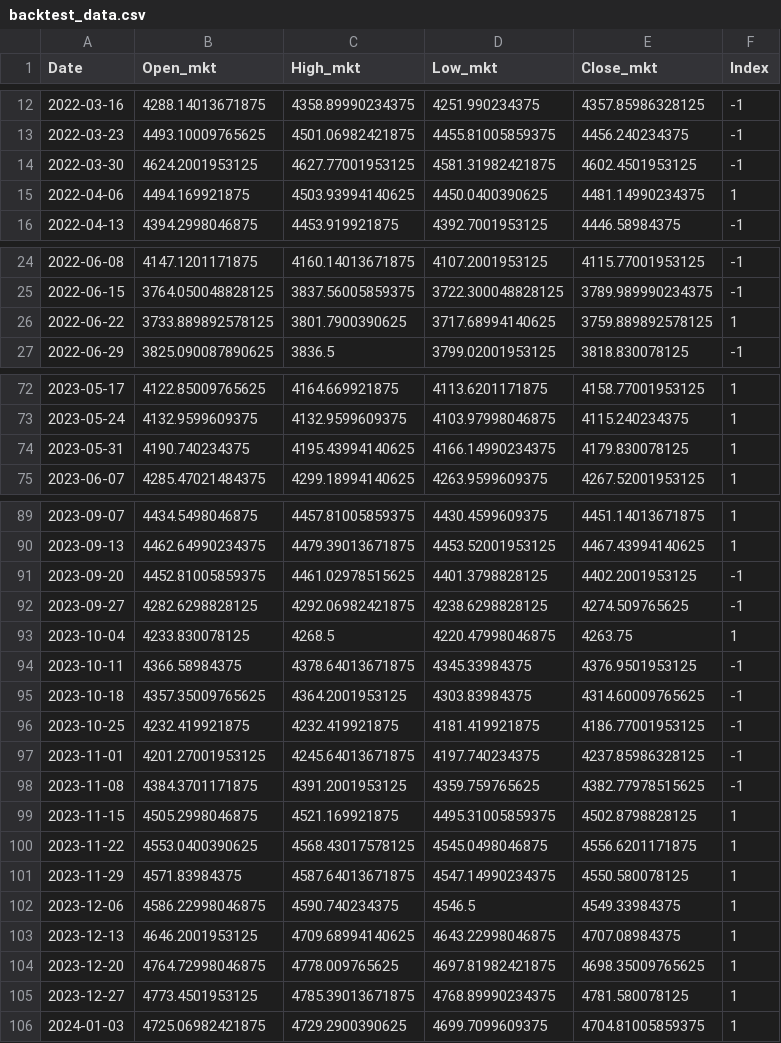
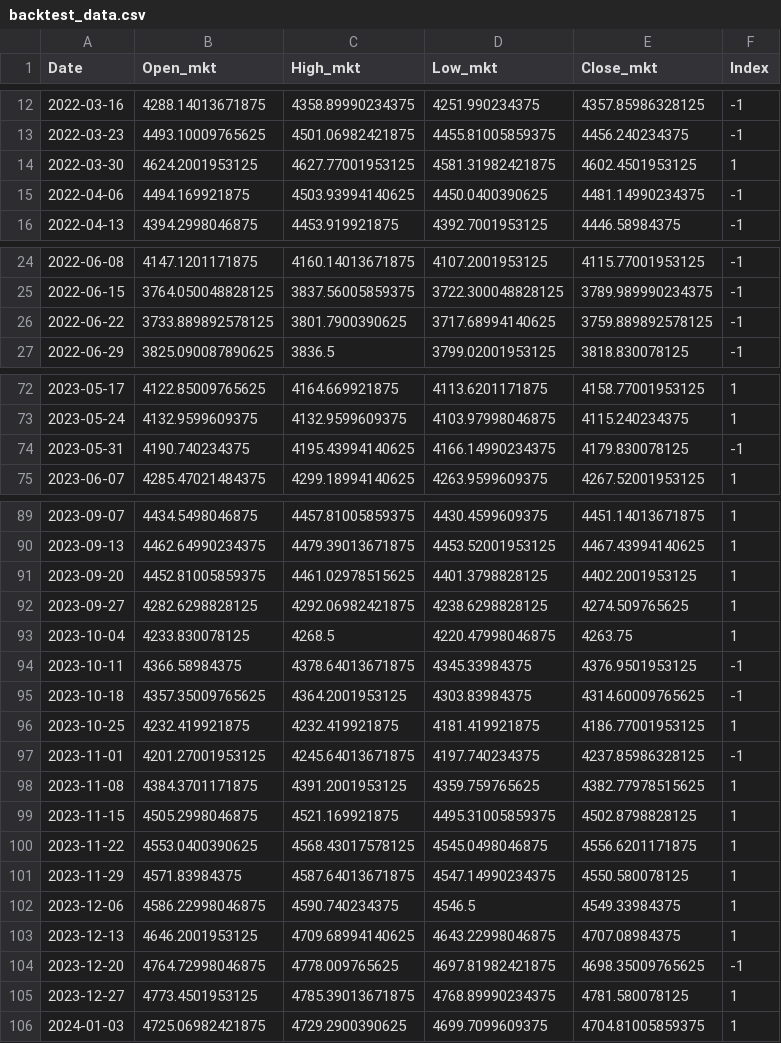
Before and after one commit to bill95196/IAQF, a CSV file: data/backtest_data.csv, drawn as a sheet; only a part is shown, gaps mark what is left out; the diff covers the shown part only.

```diff
--- a/data/backtest_data.csv
+++ b/data/backtest_data.csv
@@ -13,4 +13,4 @@ Date,Open_mkt,High_mkt,Low_mkt,Close_mkt,Index
 2022-03-23,4493.10009765625,4501.06982421875,4455.81005859375,4456.240234375,-1
-2022-03-30,4624.2001953125,4627.77001953125,4581.31982421875,4602.4501953125,-1
-2022-04-06,4494.169921875,4503.93994140625,4450.0400390625,4481.14990234375,1
+2022-03-30,4624.2001953125,4627.77001953125,4581.31982421875,4602.4501953125,1
+2022-04-06,4494.169921875,4503.93994140625,4450.0400390625,4481.14990234375,-1
 2022-04-13,4394.2998046875,4453.919921875,4392.7001953125,4446.58984375,-1
@@ -25,3 +25,3 @@ Date,Open_mkt,High_mkt,Low_mkt,Close_mkt,Index
 2022-06-15,3764.050048828125,3837.56005859375,3722.300048828125,3789.989990234375,-1
-2022-06-22,3733.889892578125,3801.7900390625,3717.68994140625,3759.889892578125,1
+2022-06-22,3733.889892578125,3801.7900390625,3717.68994140625,3759.889892578125,-1
 2022-06-29,3825.090087890625,3836.5,3799.02001953125,3818.830078125,-1
@@ -73,3 +73,3 @@ Date,Open_mkt,High_mkt,Low_mkt,Close_mkt,Index
 2023-05-24,4132.9599609375,4132.9599609375,4103.97998046875,4115.240234375,1
-2023-05-31,4190.740234375,4195.43994140625,4166.14990234375,4179.830078125,1
+2023-05-31,4190.740234375,4195.43994140625,4166.14990234375,4179.830078125,-1
 2023-06-07,4285.47021484375,4299.18994140625,4263.9599609375,4267.52001953125,1
@@ -90,4 +90,4 @@ Date,Open_mkt,High_mkt,Low_mkt,Close_mkt,Index
 2023-09-13,4462.64990234375,4479.39013671875,4453.52001953125,4467.43994140625,1
-2023-09-20,4452.81005859375,4461.02978515625,4401.3798828125,4402.2001953125,-1
-2023-09-27,4282.6298828125,4292.06982421875,4238.6298828125,4274.509765625,-1
+2023-09-20,4452.81005859375,4461.02978515625,4401.3798828125,4402.2001953125,1
+2023-09-27,4282.6298828125,4292.06982421875,4238.6298828125,4274.509765625,1
 2023-10-04,4233.830078125,4268.5,4220.47998046875,4263.75,1
@@ -95,5 +95,5 @@ Date,Open_mkt,High_mkt,Low_mkt,Close_mkt,Index
 2023-10-18,4357.35009765625,4364.2001953125,4303.83984375,4314.60009765625,-1
-2023-10-25,4232.419921875,4232.419921875,4181.419921875,4186.77001953125,-1
+2023-10-25,4232.419921875,4232.419921875,4181.419921875,4186.77001953125,1
 2023-11-01,4201.27001953125,4245.64013671875,4197.740234375,4237.85986328125,-1
-2023-11-08,4384.3701171875,4391.2001953125,4359.759765625,4382.77978515625,-1
+2023-11-08,4384.3701171875,4391.2001953125,4359.759765625,4382.77978515625,1
 2023-11-15,4505.2998046875,4521.169921875,4495.31005859375,4502.8798828125,1
@@ -103,3 +103,3 @@ Date,Open_mkt,High_mkt,Low_mkt,Close_mkt,Index
 2023-12-13,4646.2001953125,4709.68994140625,4643.22998046875,4707.08984375,1
-2023-12-20,4764.72998046875,4778.009765625,4697.81982421875,4698.35009765625,1
+2023-12-20,4764.72998046875,4778.009765625,4697.81982421875,4698.35009765625,-1
 2023-12-27,4773.4501953125,4785.39013671875,4768.89990234375,4781.580078125,1
```
Also changed, not shown: 12 edited cells elsewhere in this file, 2 other files.
